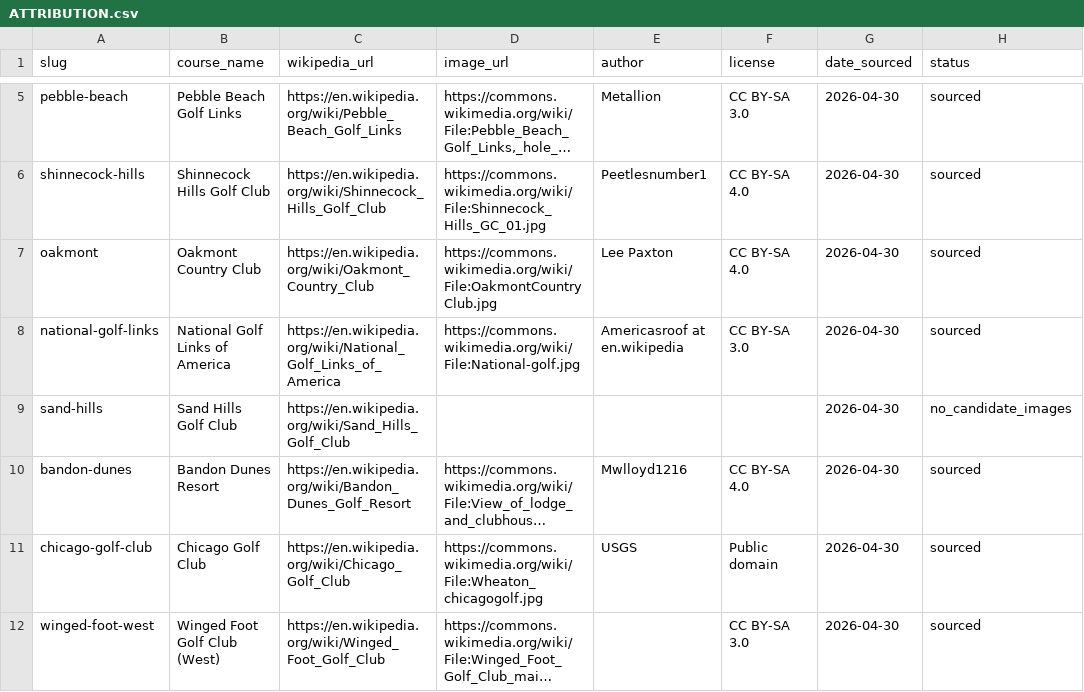
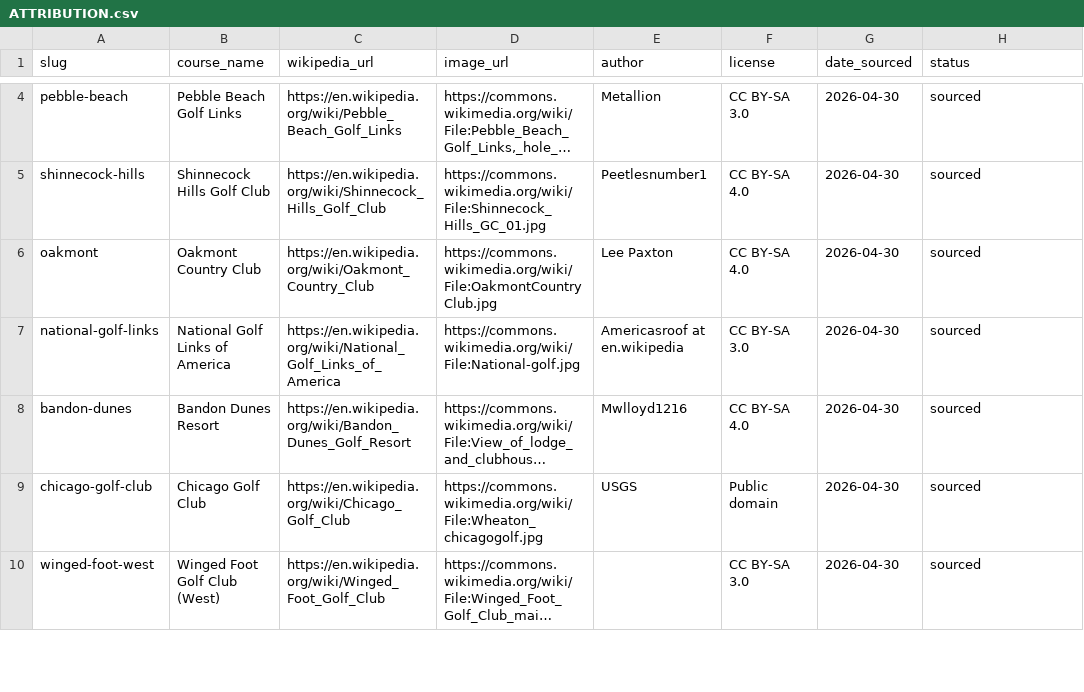
Before and after one commit to jakenair/teebox, a CSV file: assets/logos/ATTRIBUTION.csv, drawn as a sheet; only a part is shown, gaps mark what is left out; long unchanged cells end in …; removed rows and columns are numbered as before the commit, all else as after; the diff covers the shown part only; the diff names each change by its address in the sheet, - before the commit and + after, or states it on an @@ line.

```diff
--- a/assets/logos/ATTRIBUTION.csv
+++ b/assets/logos/ATTRIBUTION.csv
-row 9: sand-hills | Sand Hills Golf Club | https://en.wikipedia.org/wiki/Sand_Hills_Golf_Club |  |  |  | 2026-04-30 | no_candidate_images
```
Also changed, not shown: 1 added row, 4 removed rows and 17 edited cells elsewhere in this file, 6 other files.
